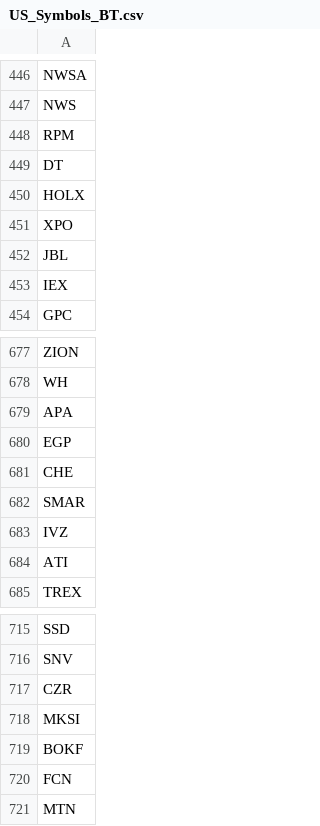
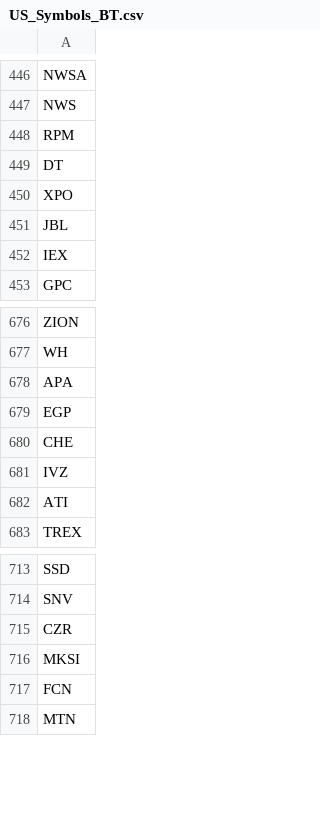
Before and after one commit to venkatasudheerc/force, a CSV file: US_Symbols_BT.csv, drawn as a sheet; only a part is shown, gaps mark what is left out.

Commit message:
update BT symbols

```diff
--- a/US_Symbols_BT.csv
+++ b/US_Symbols_BT.csv
@@ -449,3 +449,2 @@ RPM
 DT
-HOLX
 XPO
@@ -681,3 +680,2 @@ EGP
 CHE
-SMAR
 IVZ
@@ -718,3 +716,2 @@ CZR
 MKSI
-BOKF
 FCN
```
